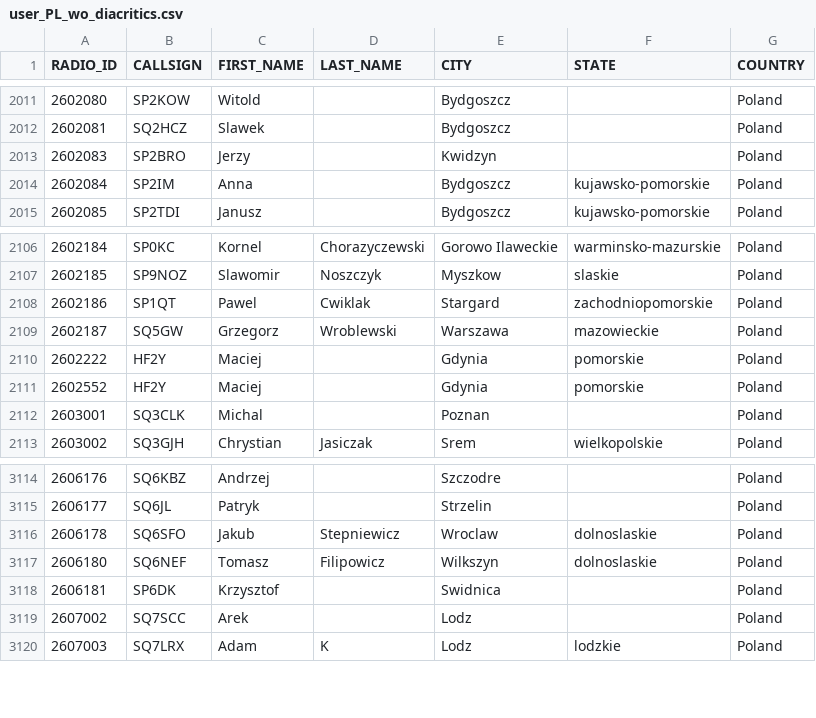
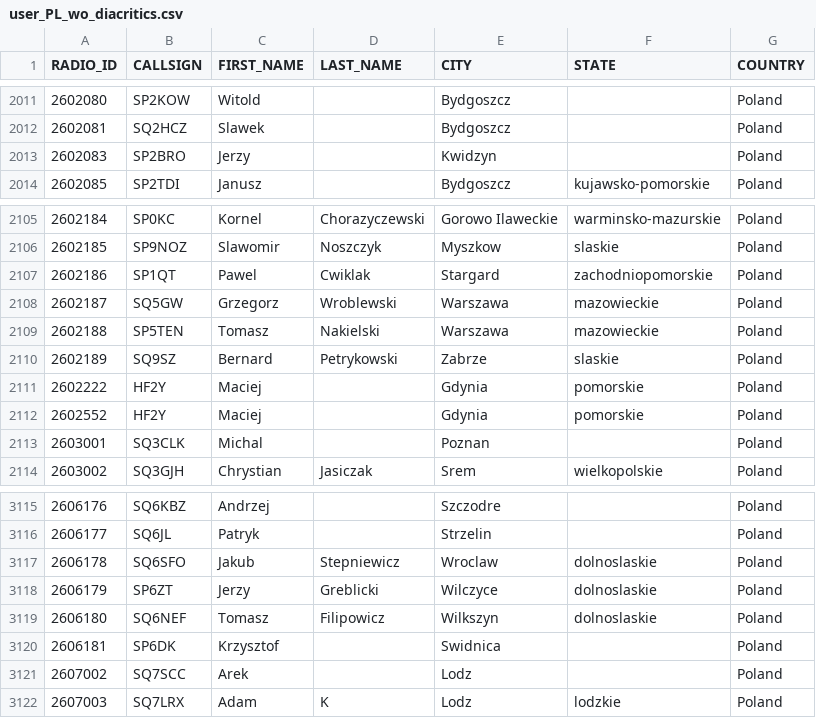
Before and after one commit to walczakkamil/dmr_users, a CSV file: user_PL_wo_diacritics.csv, drawn as a sheet; only a part is shown, gaps mark what is left out; removed rows and columns are numbered as before the commit, all else as after; the diff names each change by its address in the sheet, - before the commit and + after, or states it on an @@ line.

Commit message:
Updated: 2023-10-11-01-00

```diff
--- a/user_PL_wo_diacritics.csv
+++ b/user_PL_wo_diacritics.csv
-row 2014: 2602084 | SP2IM | Anna |  | Bydgoszcz | kujawsko-pomorskie | Poland
+row 2109: 2602188 | SP5TEN | Tomasz | Nakielski | Warszawa | mazowieckie | Poland
+row 2110: 2602189 | SQ9SZ | Bernard | Petrykowski | Zabrze | slaskie | Poland
+row 3118: 2606179 | SP6ZT | Jerzy | Greblicki | Wilczyce | dolnoslaskie | Poland
```
